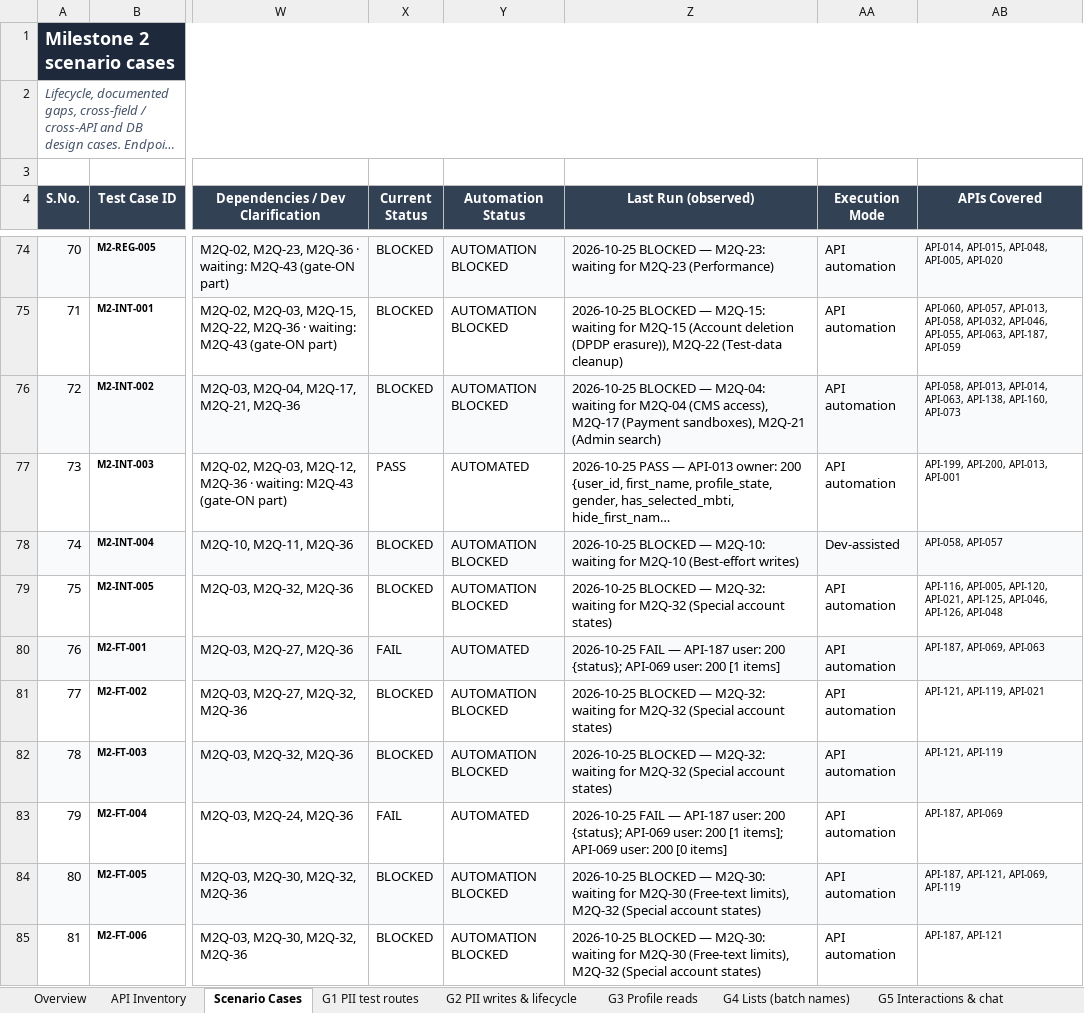
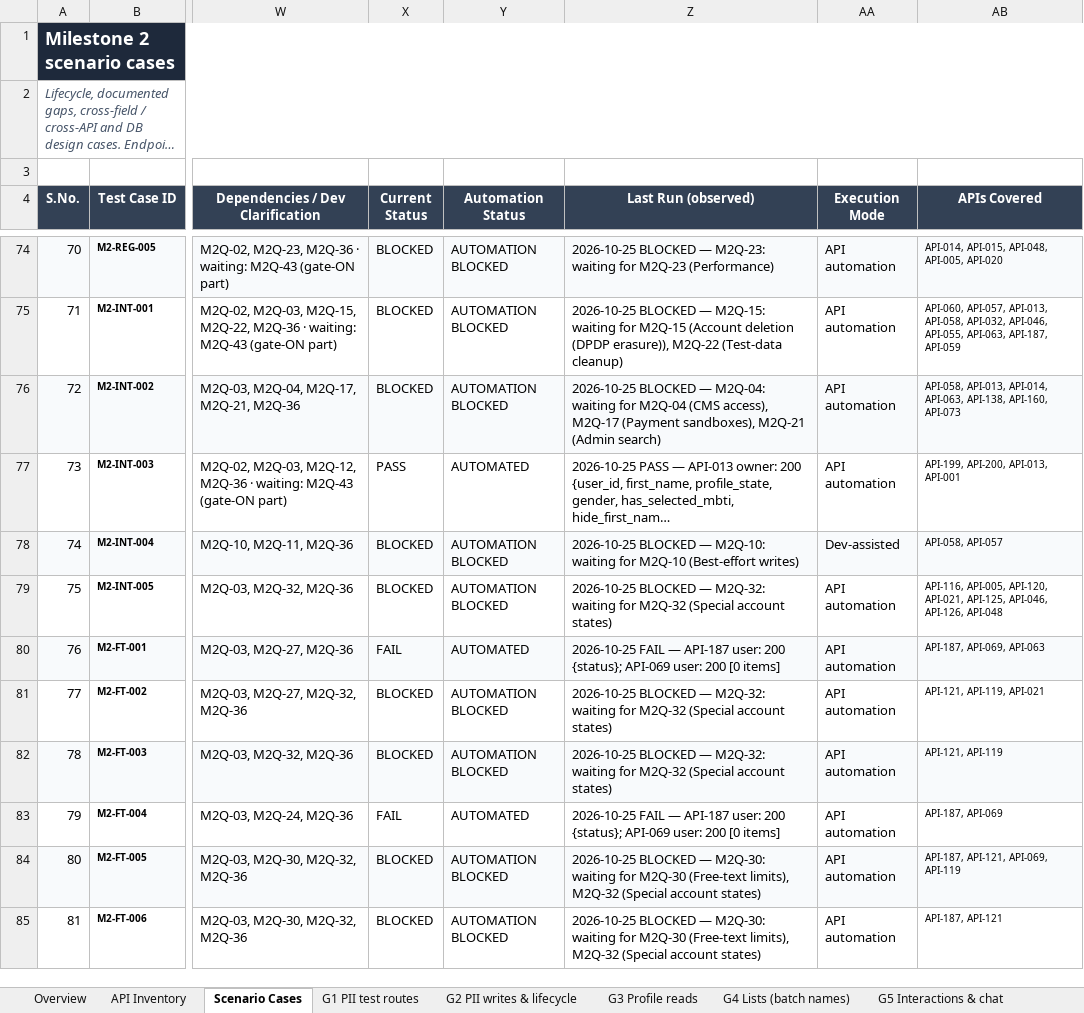
Before and after one commit to vidheybhogadi/PII_Automation_Framework, an Excel workbook: m2/docs/m2-test-cases.xlsx, sheet Scenario Cases, drawn as a sheet; only a part is shown, gaps mark what is left out; long unchanged cells end in …; values as stored, in another font and other column widths than the file's, no borders; conditional formats not drawn; the diff covers the shown part only; the diff names each change by its address in the sheet, - before the commit and + after, or states it on an @@ line.

```diff
--- a/m2/docs/m2-test-cases.xlsx (sheet Scenario Cases)
+++ b/m2/docs/m2-test-cases.xlsx (sheet Scenario Cases)
-Z80 (Last Run (observed)): …user: 200 [1 items]
+Z80 (Last Run (observed)): …user: 200 [0 items]
-Z83 (Last Run (observed)): …user: 200 [1 items]; API-069 user: 200 [0 items]
+Z83 (Last Run (observed)): …user: 200 [0 items]
```
Also changed, not shown: 6 edited cells elsewhere in this sheet, sheet G4 Lists (batch names), sheet G5 Interactions & chat, sheet G3 Profile reads, sheet G2 PII writes & lifecycle, sheet G6 Profile updates, sheet Overview, 1 other file.
